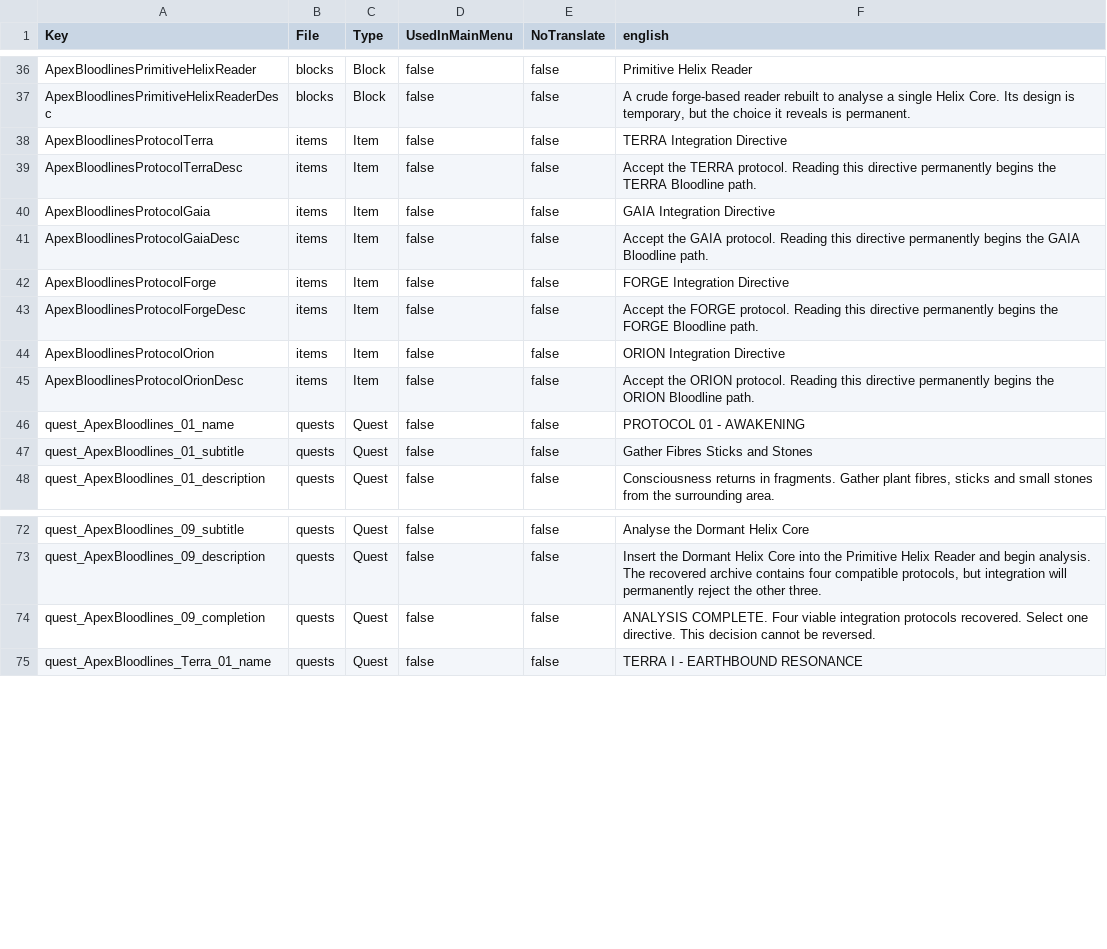
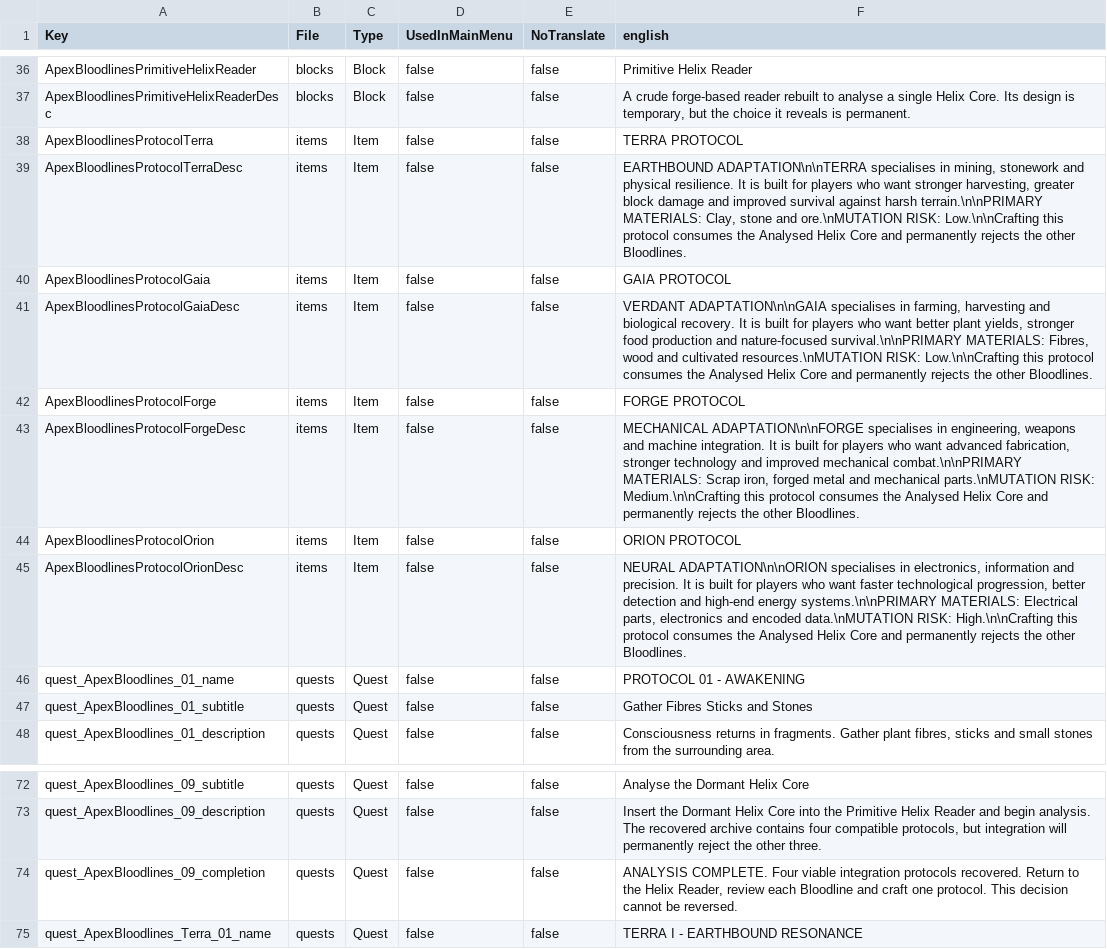
Before and after one commit to ApexOrder/ApexOrder-Bloodlines, a CSV file: ApexOrder_Bloodlines/Config/Localization.csv, drawn as a sheet; only a part is shown, gaps mark what is left out.

Commit message:
Add Bloodline class briefings

```diff
--- a/ApexOrder_Bloodlines/Config/Localization.csv
+++ b/ApexOrder_Bloodlines/Config/Localization.csv
@@ -37,10 +37,10 @@ ApexBloodlinesPrimitiveHelixReader,blocks,Block,false,false,Primitive Helix Read
 ApexBloodlinesPrimitiveHelixReaderDesc,blocks,Block,false,false,"A crude forge-based reader rebuilt to analyse a single Helix Core. Its design is temporary, but the choice it reveals is permanent."
-ApexBloodlinesProtocolTerra,items,Item,false,false,TERRA Integration Directive
-ApexBloodlinesProtocolTerraDesc,items,Item,false,false,"Accept the TERRA protocol. Reading this directive permanently begins the TERRA Bloodline path."
-ApexBloodlinesProtocolGaia,items,Item,false,false,GAIA Integration Directive
-ApexBloodlinesProtocolGaiaDesc,items,Item,false,false,"Accept the GAIA protocol. Reading this directive permanently begins the GAIA Bloodline path."
-ApexBloodlinesProtocolForge,items,Item,false,false,FORGE Integration Directive
-ApexBloodlinesProtocolForgeDesc,items,Item,false,false,"Accept the FORGE protocol. Reading this directive permanently begins the FORGE Bloodline path."
-ApexBloodlinesProtocolOrion,items,Item,false,false,ORION Integration Directive
-ApexBloodlinesProtocolOrionDesc,items,Item,false,false,"Accept the ORION protocol. Reading this directive permanently begins the ORION Bloodline path."
+ApexBloodlinesProtocolTerra,items,Item,false,false,TERRA PROTOCOL
+ApexBloodlinesProtocolTerraDesc,items,Item,false,false,"EARTHBOUND ADAPTATION\n\nTERRA specialises in mining, stonework and physical resilience. It is built for players who want stronger harvesting, greater block damage and improved survival against harsh terrain.\n\nPRIMARY MATERIALS: Clay, stone and ore.\nMUTATION RISK: Low.\n\nCrafting this protocol consumes the Analysed Helix Core and permanently rejects the other Bloodlines."
+ApexBloodlinesProtocolGaia,items,Item,false,false,GAIA PROTOCOL
+ApexBloodlinesProtocolGaiaDesc,items,Item,false,false,"VERDANT ADAPTATION\n\nGAIA specialises in farming, harvesting and biological recovery. It is built for players who want better plant yields, stronger food production and nature-focused survival.\n\nPRIMARY MATERIALS: Fibres, wood and cultivated resources.\nMUTATION RISK: Low.\n\nCrafting this protocol consumes the Analysed Helix Core and permanently rejects the other Bloodlines."
+ApexBloodlinesProtocolForge,items,Item,false,false,FORGE PROTOCOL
+ApexBloodlinesProtocolForgeDesc,items,Item,false,false,"MECHANICAL ADAPTATION\n\nFORGE specialises in engineering, weapons and machine integration. It is built for players who want advanced fabrication, stronger technology and improved mechanical combat.\n\nPRIMARY MATERIALS: Scrap iron, forged metal and mechanical parts.\nMUTATION RISK: Medium.\n\nCrafting this protocol consumes the Analysed Helix Core and permanently rejects the other Bloodlines."
+ApexBloodlinesProtocolOrion,items,Item,false,false,ORION PROTOCOL
+ApexBloodlinesProtocolOrionDesc,items,Item,false,false,"NEURAL ADAPTATION\n\nORION specialises in electronics, information and precision. It is built for players who want faster technological progression, better detection and high-end energy systems.\n\nPRIMARY MATERIALS: Electrical parts, electronics and encoded data.\nMUTATION RISK: High.\n\nCrafting this protocol consumes the Analysed Helix Core and permanently rejects the other Bloodlines."
 quest_ApexBloodlines_01_name,quests,Quest,false,false,PROTOCOL 01 - AWAKENING
@@ -73,3 +73,3 @@ quest_ApexBloodlines_09_subtitle,quests,Quest,false,false,Analyse the Dormant He
 quest_ApexBloodlines_09_description,quests,Quest,false,false,"Insert the Dormant Helix Core into the Primitive Helix Reader and begin analysis. The recovered archive contains four compatible protocols, but integration will permanently reject the other three."
-quest_ApexBloodlines_09_completion,quests,Quest,false,false,"ANALYSIS COMPLETE. Four viable integration protocols recovered. Select one directive. This decision cannot be reversed."
+quest_ApexBloodlines_09_completion,quests,Quest,false,false,"ANALYSIS COMPLETE. Four viable integration protocols recovered. Return to the Helix Reader, review each Bloodline and craft one protocol. This decision cannot be reversed."
 quest_ApexBloodlines_Terra_01_name,quests,Quest,false,false,TERRA I - EARTHBOUND RESONANCE
```
